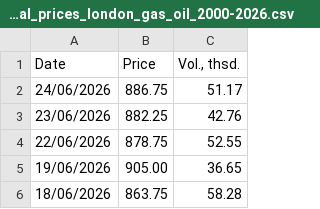
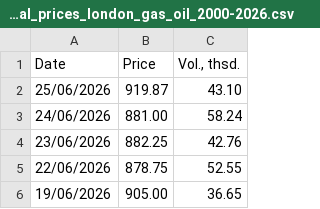
Before and after one commit to em-sig-git/investing-data-tracker-files, a CSV file: data/investing.com_historical_prices_london_gas_oil_2000-2026.csv, drawn as a sheet; only a part is shown; the shorter side is filled out with more unchanged rows.

```diff
--- a/data/investing.com_historical_prices_london_gas_oil_2000-2026.csv
+++ b/data/investing.com_historical_prices_london_gas_oil_2000-2026.csv
@@ -1,3 +1,4 @@
 Date,Price,"Vol., thsd."
-24/06/2026,886.75,51.17
+25/06/2026,919.87,43.10
+24/06/2026,881.00,58.24
 23/06/2026,882.25,42.76
```
